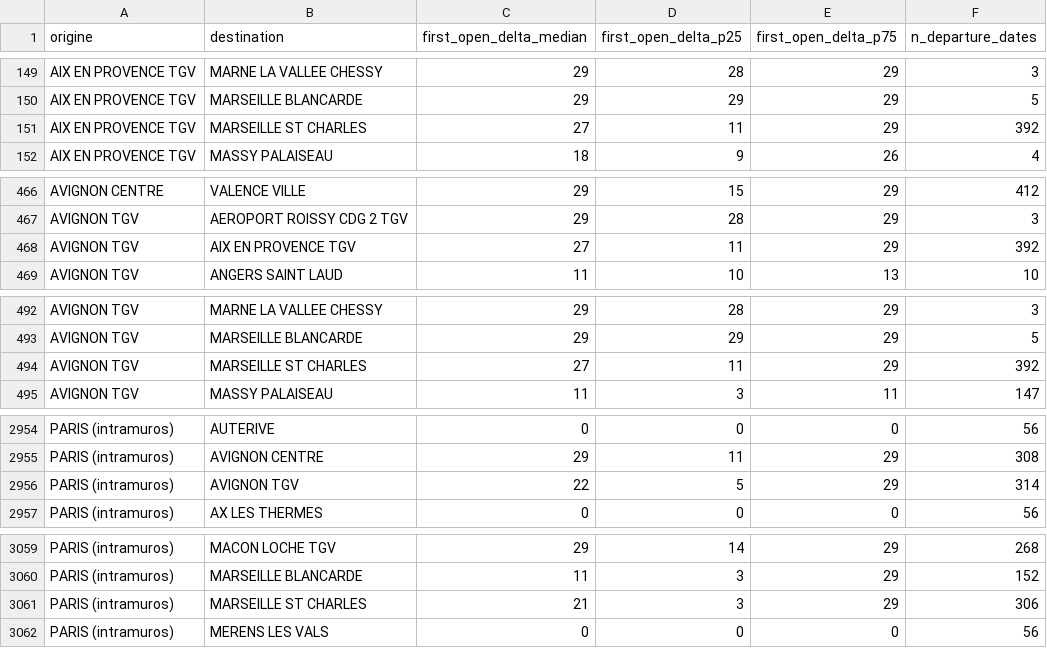
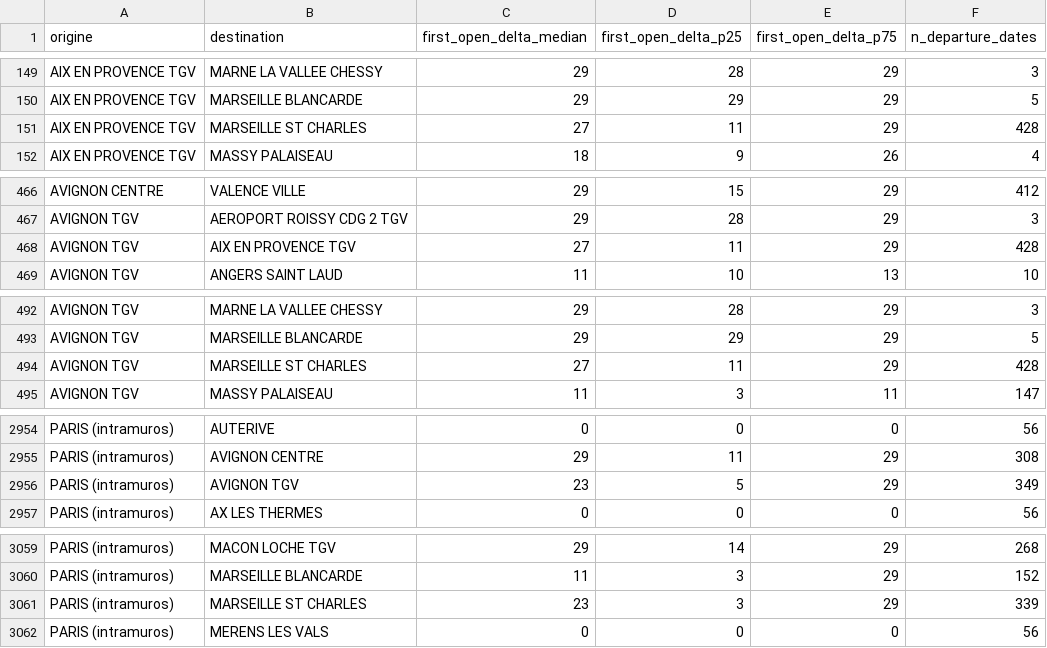
Before and after one commit to matteotoutain/ECM_2526_FinalProject, a CSV file: precomputed/first_signal_od.csv, drawn as a sheet; only a part is shown, gaps mark what is left out; the diff covers the shown part only.

```diff
--- a/precomputed/first_signal_od.csv
+++ b/precomputed/first_signal_od.csv
@@ -150,3 +150,3 @@ AIX EN PROVENCE TGV,MARNE LA VALLEE CHESSY,29,28,29,3
 AIX EN PROVENCE TGV,MARSEILLE BLANCARDE,29,29,29,5
-AIX EN PROVENCE TGV,MARSEILLE ST CHARLES,27,11,29,392
+AIX EN PROVENCE TGV,MARSEILLE ST CHARLES,27,11,29,428
 AIX EN PROVENCE TGV,MASSY PALAISEAU,18,9,26,4
@@ -467,3 +467,3 @@ AVIGNON CENTRE,VALENCE VILLE,29,15,29,412
 AVIGNON TGV,AEROPORT ROISSY CDG 2 TGV,29,28,29,3
-AVIGNON TGV,AIX EN PROVENCE TGV,27,11,29,392
+AVIGNON TGV,AIX EN PROVENCE TGV,27,11,29,428
 AVIGNON TGV,ANGERS SAINT LAUD,11,10,13,10
@@ -493,3 +493,3 @@ AVIGNON TGV,MARNE LA VALLEE CHESSY,29,28,29,3
 AVIGNON TGV,MARSEILLE BLANCARDE,29,29,29,5
-AVIGNON TGV,MARSEILLE ST CHARLES,27,11,29,392
+AVIGNON TGV,MARSEILLE ST CHARLES,27,11,29,428
 AVIGNON TGV,MASSY PALAISEAU,11,3,11,147
@@ -2955,3 +2955,3 @@ PARIS (intramuros),AUTERIVE,0,0,0,56
 PARIS (intramuros),AVIGNON CENTRE,29,11,29,308
-PARIS (intramuros),AVIGNON TGV,22,5,29,314
+PARIS (intramuros),AVIGNON TGV,23,5,29,349
 PARIS (intramuros),AX LES THERMES,0,0,0,56
@@ -3060,3 +3060,3 @@ PARIS (intramuros),MACON LOCHE TGV,29,14,29,268
 PARIS (intramuros),MARSEILLE BLANCARDE,11,3,29,152
-PARIS (intramuros),MARSEILLE ST CHARLES,21,3,29,306
+PARIS (intramuros),MARSEILLE ST CHARLES,23,3,29,339
 PARIS (intramuros),MERENS LES VALS,0,0,0,56
```
Also changed, not shown: 1 edited cell elsewhere in this file, precomputed/first_signal_od/by_entity/PAPROVENCE.csv, precomputed/proba_od/by_entity/PAPROVENCE.csv, 6 other files.
